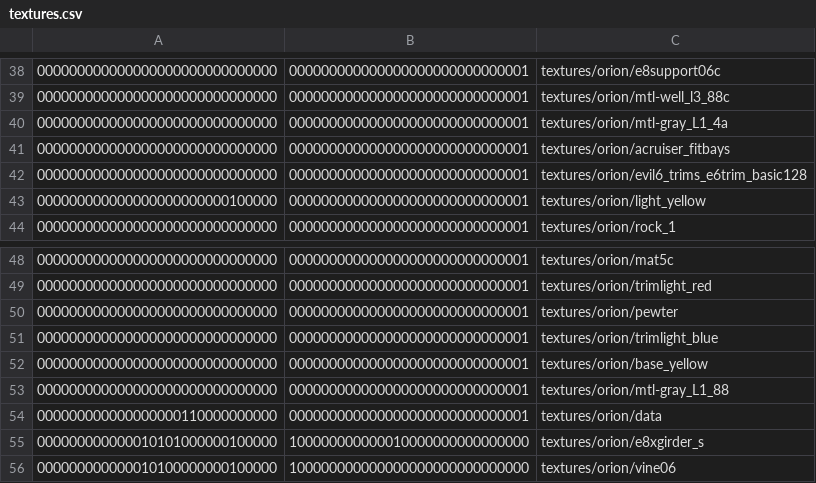
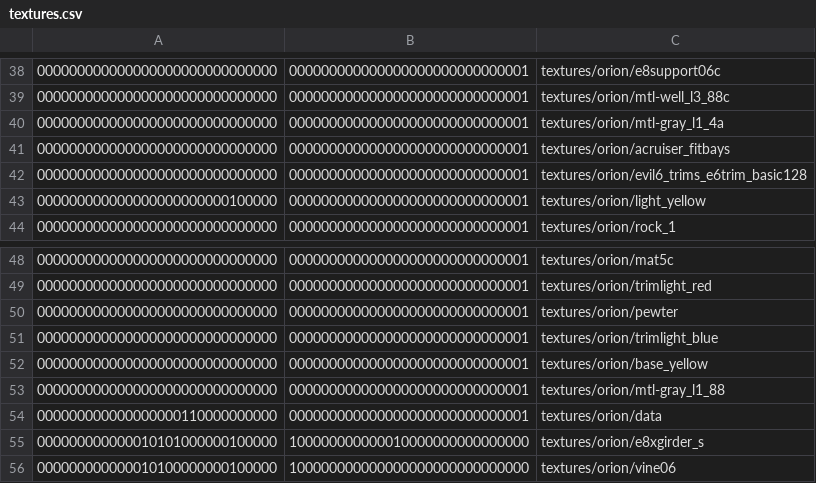
Before and after one commit to InterstellarOasis/map-orion_src.dpkdir, a CSV file: maps/orion.bspdir/textures.csv, drawn as a sheet; only a part is shown, gaps mark what is left out.

```diff
--- a/maps/orion.bspdir/textures.csv
+++ b/maps/orion.bspdir/textures.csv
@@ -39,3 +39,3 @@
 000000000000000000000000000000,000000000000000000000000000001,textures/orion/mtl-well_l3_88c
-000000000000000000000000000000,000000000000000000000000000001,textures/orion/mtl-gray_L1_4a
+000000000000000000000000000000,000000000000000000000000000001,textures/orion/mtl-gray_l1_4a
 000000000000000000000000000000,000000000000000000000000000001,textures/orion/acruiser_fitbays
@@ -52,3 +52,3 @@
 000000000000000000000000000000,000000000000000000000000000001,textures/orion/base_yellow
-000000000000000000000000000000,000000000000000000000000000001,textures/orion/mtl-gray_L1_88
+000000000000000000000000000000,000000000000000000000000000001,textures/orion/mtl-gray_l1_88
 000000000000000000110000000000,000000000000000000000000000001,textures/orion/data
```
Also changed, not shown: 28 other files.
